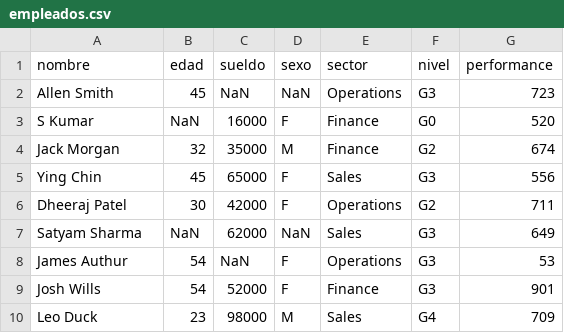
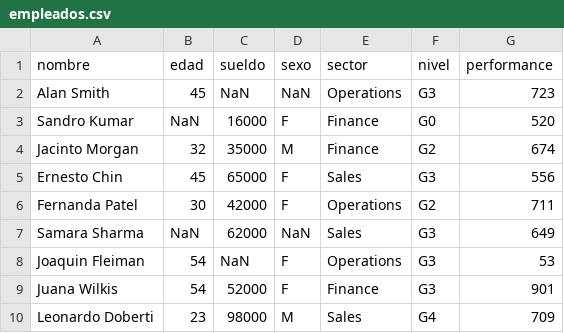
Before and after one commit to LucaAPiattelli/Diplomatura_Business_Analytics_UDA, a CSV file: Modulo_08_Aprendizaje_Automatico/empleados.csv, drawn as a sheet.

Commit message:
Update empleados.csv

```diff
--- a/Modulo_08_Aprendizaje_Automatico/empleados.csv
+++ b/Modulo_08_Aprendizaje_Automatico/empleados.csv
@@ -1,10 +1,10 @@
 nombre,edad,sueldo,sexo,sector,nivel,performance
-Allen Smith,45,NaN,NaN,Operations,G3,723
-S Kumar,NaN,16000,F,Finance,G0,520
-Jack Morgan,32,35000,M,Finance,G2,674
-Ying Chin,45,65000,F,Sales,G3,556
-Dheeraj Patel,30,42000,F,Operations,G2,711
-Satyam Sharma,NaN,62000,NaN,Sales,G3,649
-James Authur,54,NaN,F,Operations,G3,53
-Josh Wills,54,52000,F,Finance,G3,901
-Leo Duck,23,98000,M,Sales,G4,709
+Alan Smith,45,NaN,NaN,Operations,G3,723
+Sandro Kumar,NaN,16000,F,Finance,G0,520
+Jacinto Morgan,32,35000,M,Finance,G2,674
+Ernesto Chin,45,65000,F,Sales,G3,556
+Fernanda Patel,30,42000,F,Operations,G2,711
+Samara Sharma,NaN,62000,NaN,Sales,G3,649
+Joaquin Fleiman,54,NaN,F,Operations,G3,53
+Juana Wilkis,54,52000,F,Finance,G3,901
+Leonardo Doberti,23,98000,M,Sales,G4,709
```
